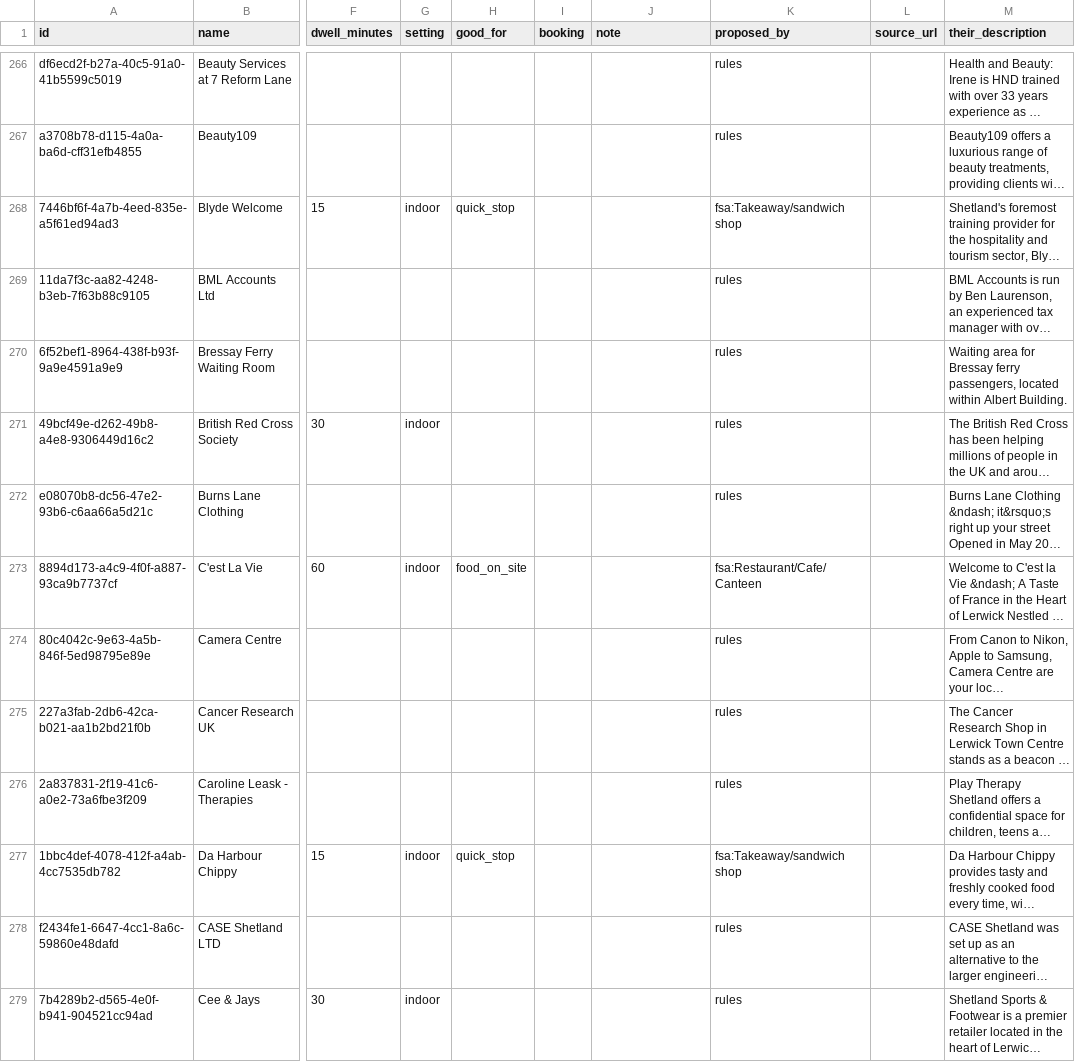
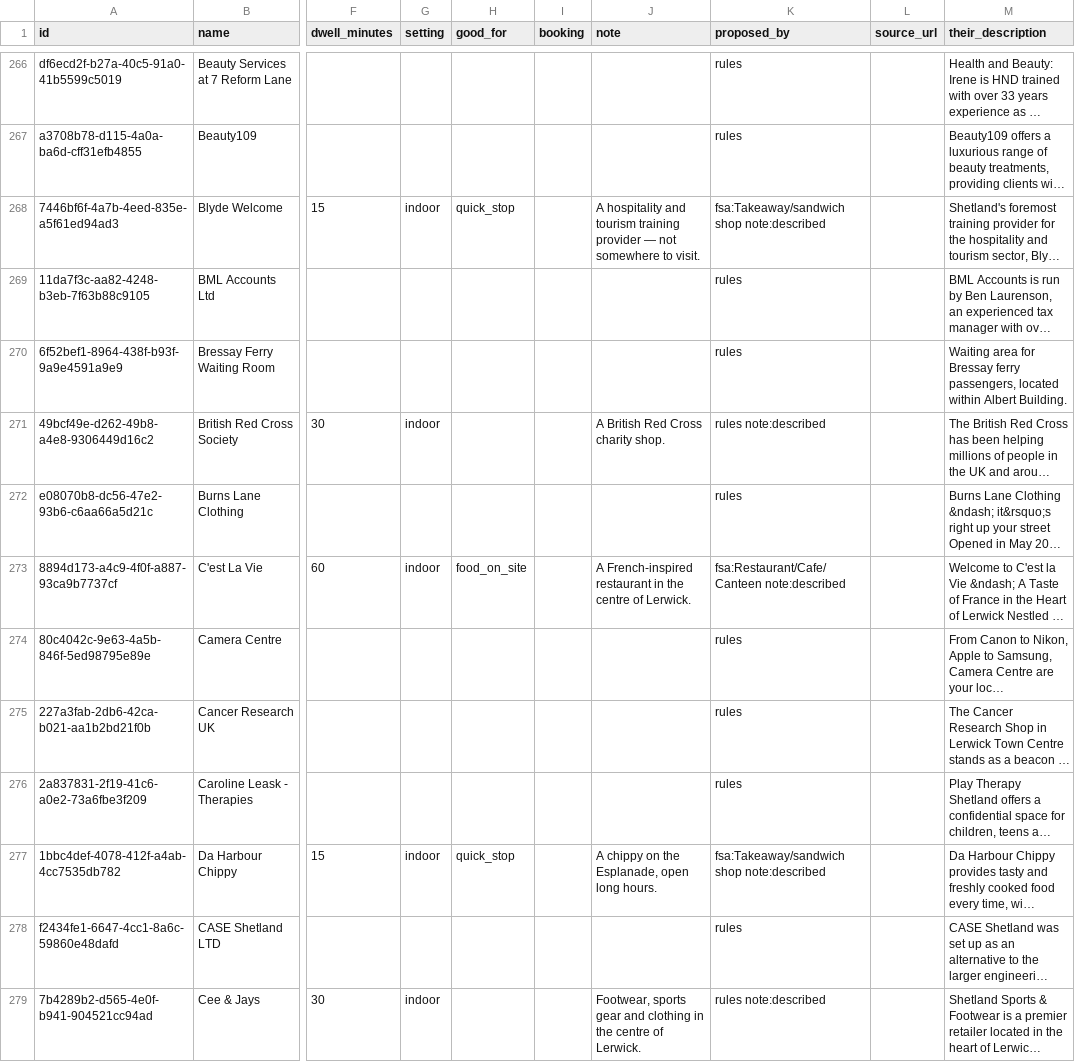
Before and after one commit to Sheltieboy/oneshetland-web, a CSV file: scripts/data/planner-context-proposals.csv, drawn as a sheet; only a part is shown, gaps mark what is left out; long unchanged cells end in …; the diff covers the shown part only; the diff names each change by its address in the sheet, - before the commit and + after, or states it on an @@ line.

```diff
--- a/scripts/data/planner-context-proposals.csv
+++ b/scripts/data/planner-context-proposals.csv
-J268 (note): (empty)
+J268 (note): A hospitality and tourism training provider — not somewhere to visit.
-K268 (proposed_by): fsa:Takeaway/sandwich shop
+K268 (proposed_by): fsa:Takeaway/sandwich shop note:described
-J271 (note): (empty)
+J271 (note): A British Red Cross charity shop.
-K271 (proposed_by): rules
+K271 (proposed_by): rules note:described
-J273 (note): (empty)
+J273 (note): A French-inspired restaurant in the centre of Lerwick.
-K273 (proposed_by): fsa:Restaurant/Cafe/Canteen
+K273 (proposed_by): fsa:Restaurant/Cafe/Canteen note:described
-J277 (note): (empty)
+J277 (note): A chippy on the Esplanade, open long hours.
-K277 (proposed_by): fsa:Takeaway/sandwich shop
+K277 (proposed_by): fsa:Takeaway/sandwich shop note:described
-J279 (note): (empty)
+J279 (note): Footwear, sports gear and clothing in the centre of Lerwick.
-K279 (proposed_by): rules
+K279 (proposed_by): rules note:described
```
Also changed, not shown: 142 edited cells elsewhere in this file.
